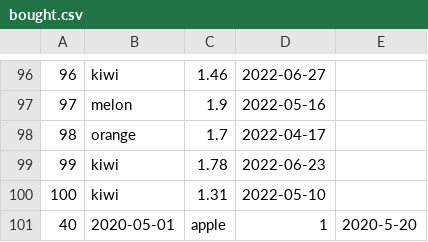
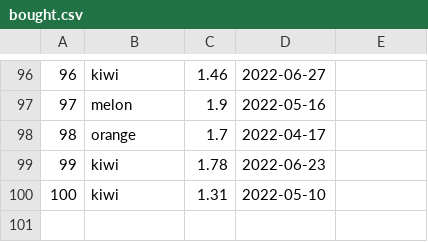
Before and after one commit to Sander-317/superpy, a CSV file: data/bought.csv, drawn as a sheet; only a part is shown, gaps mark what is left out; the diff names each change by its address in the sheet, - before the commit and + after, or states it on an @@ line.

Commit message:
added a bought file function to add data to bought file

```diff
--- a/data/bought.csv
+++ b/data/bought.csv
-row 101: 40 | 2020-05-01 | apple | 1 | 2020-5-20
```
Also changed, not shown: 3 other files.
